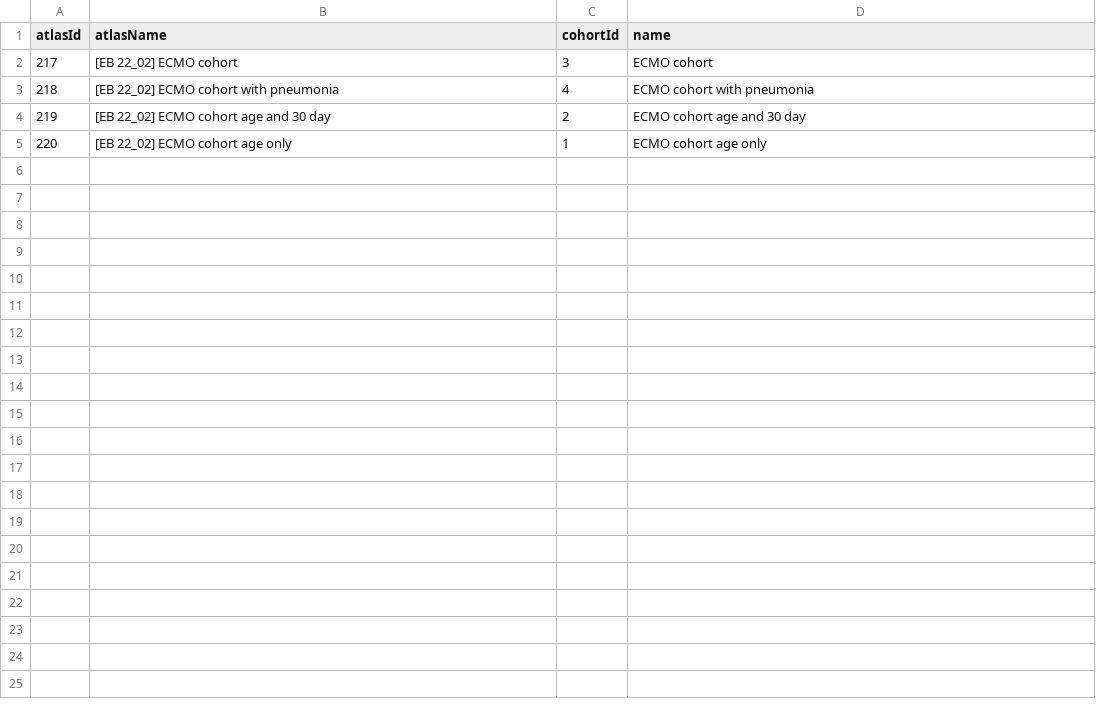
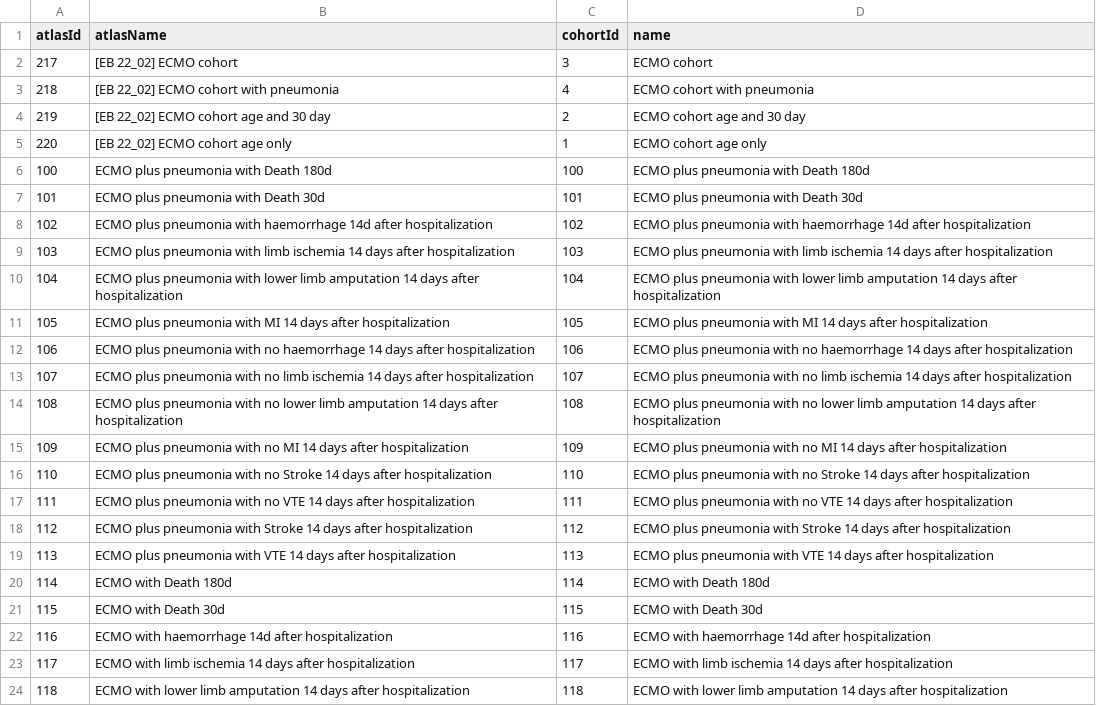
Before and after one commit to edward-burn/CharacterisationAndPlpECMO, a CSV file: Feasibility/Cohort Diagnostics/ECMO cohort diagnostics/inst/settings/CohortsToCreate.csv, drawn as a sheet; only a part is shown; the diff covers the shown part only; the diff names each change by its address in the sheet, - before the commit and + after, or states it on an @@ line.

Commit message:
Add outcome-like cohorts to use 14d look forward window for presence/absence of condition outcomes during hospitalization. Detect death in 30d and 180d timeframe.

```diff
--- a/Feasibility/Cohort Diagnostics/ECMO cohort diagnostics/inst/settings/CohortsToCreate.csv
+++ b/Feasibility/Cohort Diagnostics/ECMO cohort diagnostics/inst/settings/CohortsToCreate.csv
+row 6: 100 | ECMO plus pneumonia with Death 180d | 100 | ECMO plus pneumonia with Death 180d
+row 7: 101 | ECMO plus pneumonia with Death 30d | 101 | ECMO plus pneumonia with Death 30d
+row 8: 102 | ECMO plus pneumonia with haemorrhage 14d after hospitalization | 102 | ECMO plus pneumonia with haemorrhage 14d after hospitalization
+row 9: 103 | ECMO plus pneumonia with limb ischemia 14 days after hospitalization | 103 | ECMO plus pneumonia with limb ischemia 14 days after hospitalization
+row 10: 104 | ECMO plus pneumonia with lower limb amputation 14 days after hospitalization | 104 | ECMO plus pneumonia with lower limb amputation 14 days after hospitalization
+row 11: 105 | ECMO plus pneumonia with MI 14 days after hospitalization | 105 | ECMO plus pneumonia with MI 14 days after hospitalization
+row 12: 106 | ECMO plus pneumonia with no haemorrhage 14 days after hospitalization | 106 | ECMO plus pneumonia with no haemorrhage 14 days after hospitalization
+row 13: 107 | ECMO plus pneumonia with no limb ischemia 14 days after hospitalization | 107 | ECMO plus pneumonia with no limb ischemia 14 days after hospitalization
+row 14: 108 | ECMO plus pneumonia with no lower limb amputation 14 days after hospitalization | 108 | ECMO plus pneumonia with no lower limb amputation 14 days after hospitalization
+row 15: 109 | ECMO plus pneumonia with no MI 14 days after hospitalization | 109 | ECMO plus pneumonia with no MI 14 days after hospitalization
+row 16: 110 | ECMO plus pneumonia with no Stroke 14 days after hospitalization | 110 | ECMO plus pneumonia with no Stroke 14 days after hospitalization
+row 17: 111 | ECMO plus pneumonia with no VTE 14 days after hospitalization | 111 | ECMO plus pneumonia with no VTE 14 days after hospitalization
+row 18: 112 | ECMO plus pneumonia with Stroke 14 days after hospitalization | 112 | ECMO plus pneumonia with Stroke 14 days after hospitalization
+row 19: 113 | ECMO plus pneumonia with VTE 14 days after hospitalization | 113 | ECMO plus pneumonia with VTE 14 days after hospitalization
+row 20: 114 | ECMO with Death 180d | 114 | ECMO with Death 180d
+row 21: 115 | ECMO with Death 30d | 115 | ECMO with Death 30d
+row 22: 116 | ECMO with haemorrhage 14d after hospitalization | 116 | ECMO with haemorrhage 14d after hospitalization
+row 23: 117 | ECMO with limb ischemia 14 days after hospitalization | 117 | ECMO with limb ischemia 14 days after hospitalization
+row 24: 118 | ECMO with lower limb amputation 14 days after hospitalization | 118 | ECMO with lower limb amputation 14 days after hospitalization
```
Also changed, not shown: 9 added rows elsewhere in this file, 57 other files.
